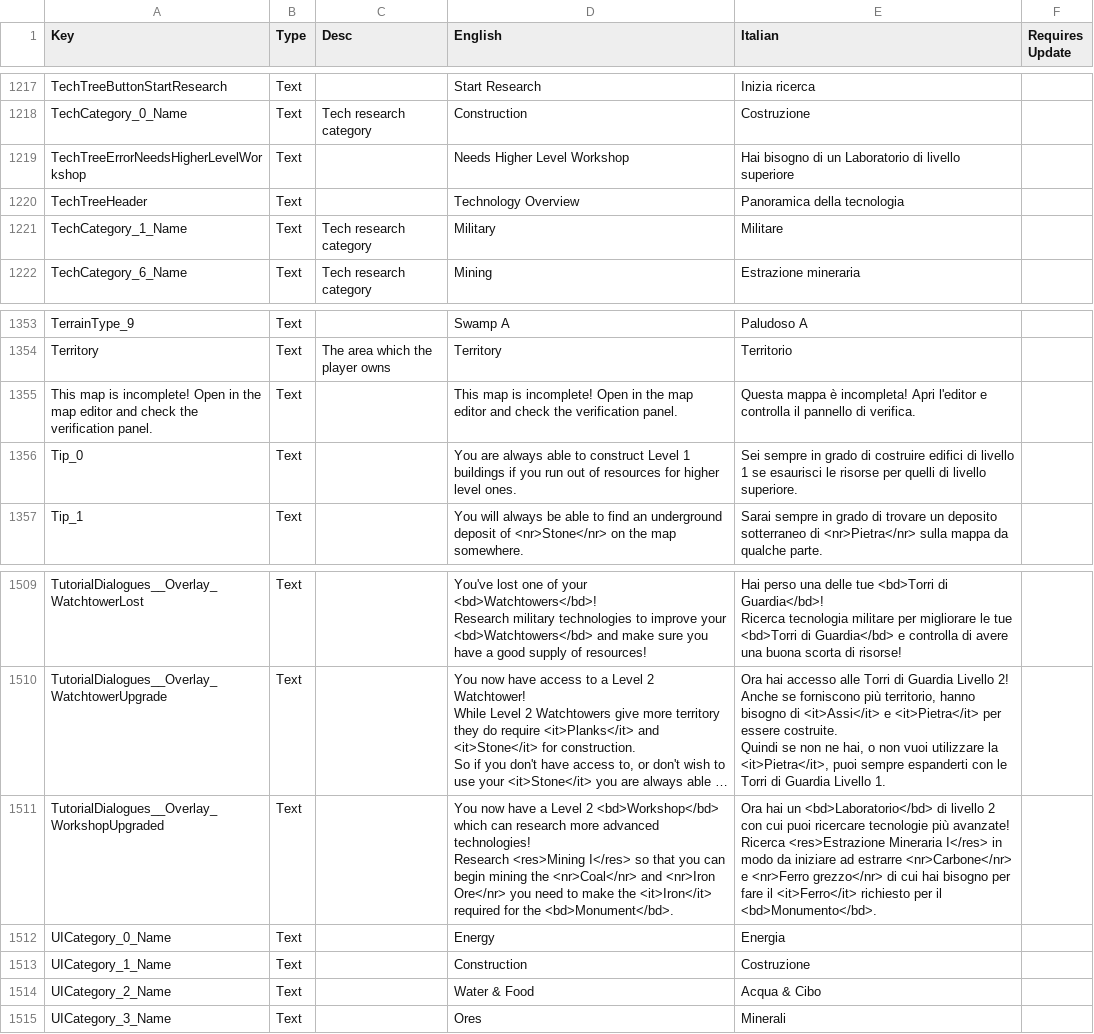
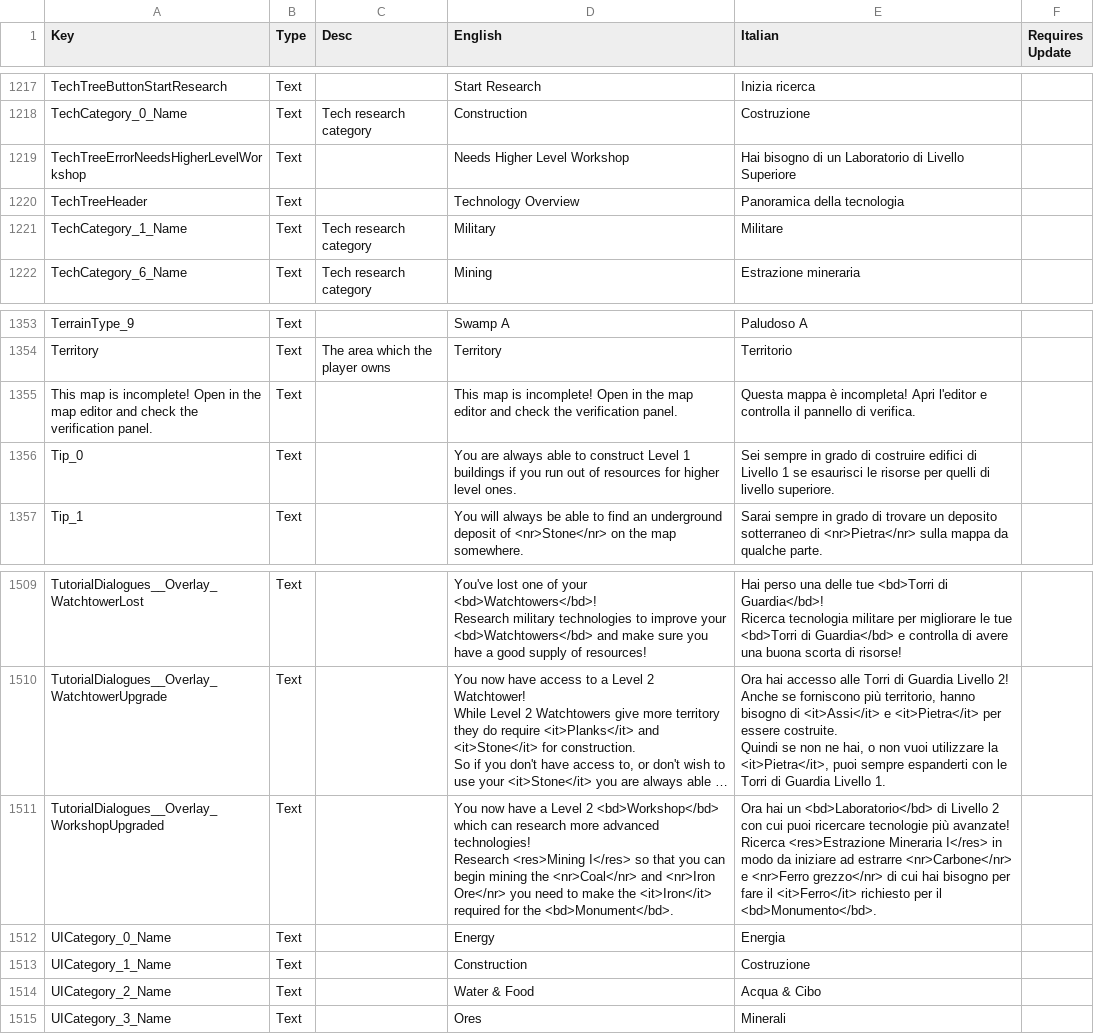
Before and after one commit to ScrappyCocco/TheColonistsItalian, a CSV file: The_Colonists_Translation_Data_Italian.csv, drawn as a sheet; only a part is shown, gaps mark what is left out; long unchanged cells end in …; the diff names each change by its address in the sheet, - before the commit and + after, or states it on an @@ line.

```diff
--- a/The_Colonists_Translation_Data_Italian.csv
+++ b/The_Colonists_Translation_Data_Italian.csv
-E1219 (Italian): …Laboratorio di livello superiore
+E1219 (Italian): …Laboratorio di Livello Superiore
-E1356 (Italian): …edifici di livello 1 se…
+E1356 (Italian): …edifici di Livello 1 se…
-E1511 (Italian): …<bd>Laboratorio</bd> di livello 2 con…
+E1511 (Italian): …<bd>Laboratorio</bd> di Livello 2 con…
```
Also changed, not shown: 1 other file.
